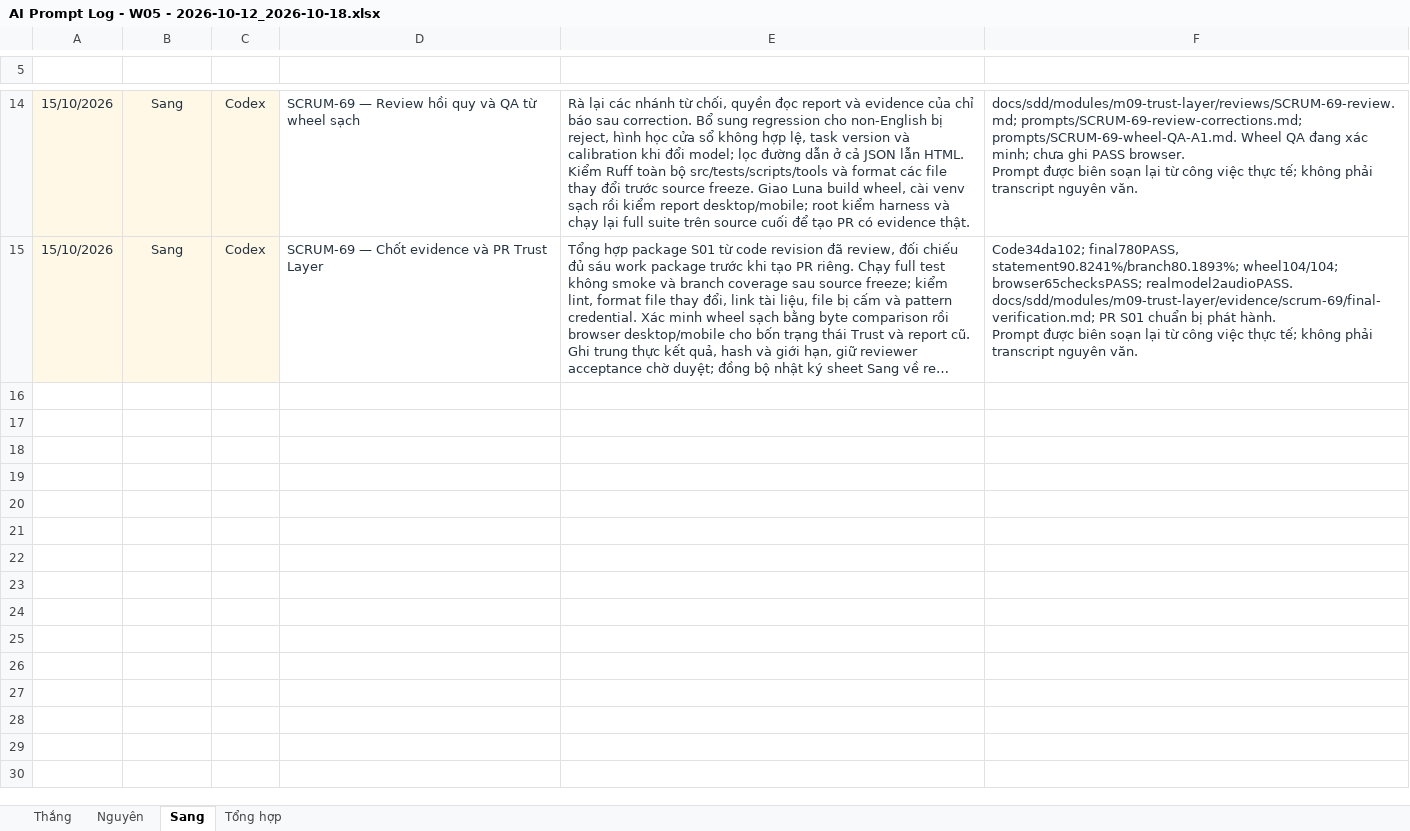
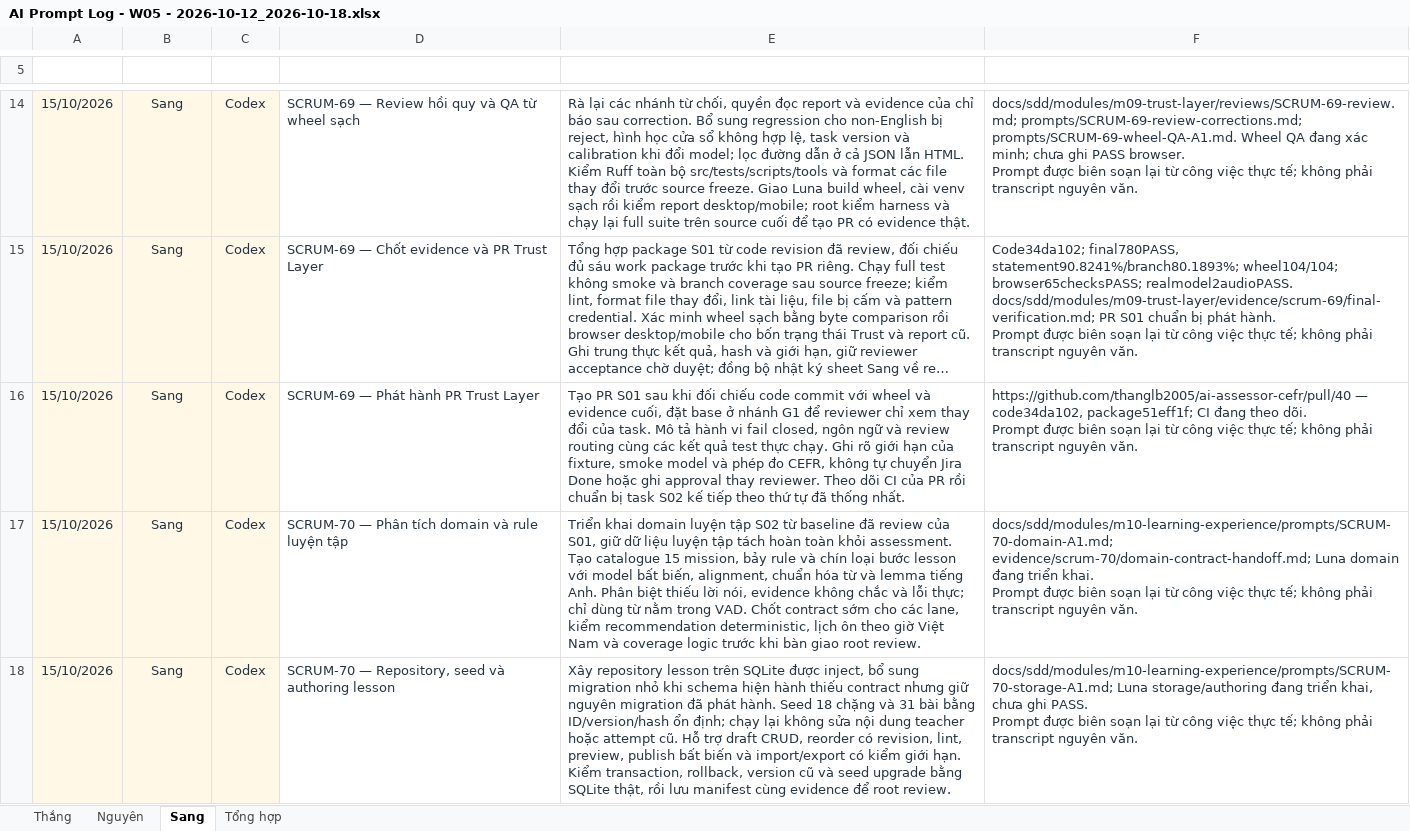
Before and after one commit to ThanhSangLouis/ai-assessor-cefr, an Excel workbook: docs/evidence/tc2-3-ai-usage/AI Prompt Log - W05 - 2026-10-12_2026-10-18.xlsx, sheet Sang, drawn as a sheet; only a part is shown, gaps mark what is left out; long unchanged cells end in …; values as stored, in another font and other column widths than the file's, no borders; table styles not drawn; ↵ is a line break in a cell; the diff covers the shown part only; the diff names each change by its address in the sheet, - before the commit and + after, or states it on an @@ line.

Commit message:
docs(SCRUM-70): record reviewed learning evidence and Sang prompt log

```diff
--- a/docs/evidence/tc2-3-ai-usage/AI Prompt Log - W05 - 2026-10-12_2026-10-18.xlsx (sheet Sang)
+++ b/docs/evidence/tc2-3-ai-usage/AI Prompt Log - W05 - 2026-10-12_2026-10-18.xlsx (sheet Sang)
+row 16: 15/10/2026 | Sang | Codex | SCRUM-69 — Phát hành PR Trust Layer | Tạo PR S01 sau khi đối chiếu code commit với wheel và evidence cuối, đặt base ở nhánh G1 để reviewer chỉ xem thay đổi của task. Mô tả hành vi fail closed, ngôn ngữ và review routing cùng các kết quả test thực chạy. Ghi rõ giới hạn của fixture, smoke model và phép đo CEFR, không tự chuyển Jira Done hoặc ghi approval thay reviewer. Theo dõi CI của PR rồi chuẩn bị task S02 kế tiếp theo thứ tự đã thống nhất. | https://github.com/thanglb2005/ai-assessor-cefr/pull/40 — code34da102, package51eff1f; CI đang theo dõi. ↵ Prompt được biên soạn lại từ công việc thực tế; không phải transcript nguyên văn.
+row 17: 15/10/2026 | Sang | Codex | SCRUM-70 — Phân tích domain và rule luyện tập | Triển khai domain luyện tập S02 từ baseline đã review của S01, giữ dữ liệu luyện tập tách hoàn toàn khỏi assessment. Tạo catalogue 15 mission, bảy rule và chín loại bước lesson với model bất biến, alignment, chuẩn hóa từ và lemma tiếng Anh. Phân biệt thiếu lời nói, evidence không chắc và lỗi thực; chỉ dùng từ nằm trong VAD. Chốt contract sớm cho các lane, kiểm recommendation deterministic, lịch ôn theo giờ Việt Nam và coverage logic trước khi bàn giao root review. | docs/sdd/modules/m10-learning-experience/prompts/SCRUM-70-domain-A1.md; evidence/scrum-70/domain-contract-handoff.md; Luna domain đang triển khai. ↵ Prompt được biên soạn lại từ công việc thực tế; không phải transcript nguyên văn.
+row 18: 15/10/2026 | Sang | Codex | SCRUM-70 — Repository, seed và authoring lesson | Xây repository lesson trên SQLite được inject, bổ sung migration nhỏ khi schema hiện hành thiếu contract nhưng giữ nguyên migration đã phát hành. Seed 18 chặng và 31 bài bằng ID/version/hash ổn định; chạy lại không sửa nội dung teacher hoặc attempt cũ. Hỗ trợ draft CRUD, reorder có revision, lint, preview, publish bất biến và import/export có kiểm giới hạn. Kiểm transaction, rollback, version cũ và seed upgrade bằng SQLite thật, rồi lưu manifest cùng evidence để root review. | docs/sdd/modules/m10-learning-experience/prompts/SCRUM-70-storage-A1.md; Luna storage/authoring đang triển khai, chưa ghi PASS. ↵ Prompt được biên soạn lại từ công việc thực tế; không phải transcript nguyên văn.
```
Also changed, not shown: 9 added rows elsewhere in this sheet, 19 other files.
